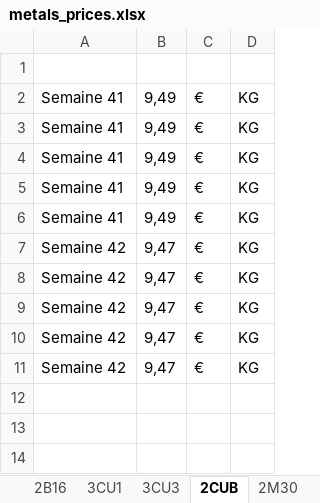
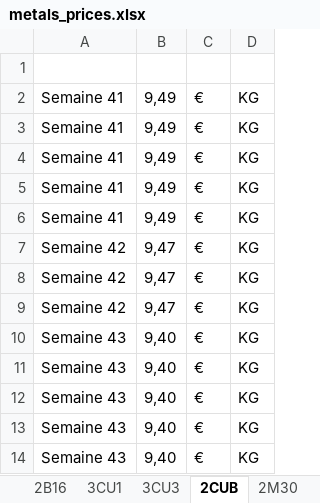
Before and after one commit to Adrizen89/metals-prices, an Excel workbook: metals_prices.xlsx, sheet 2CUB, drawn as a sheet; values as stored, in another font and other column widths than the file's, no borders; the diff names each change by its address in the sheet, - before the commit and + after, or states it on an @@ line.

```diff
--- a/metals_prices.xlsx (sheet 2CUB)
+++ b/metals_prices.xlsx (sheet 2CUB)
-A10:A11: Semaine 42
+A10:A11: Semaine 43
-B10:B11: 9,47
+B10:B11: 9,40
+row 12: Semaine 43 | 9,40 | € | KG
+row 13: Semaine 43 | 9,40 | € | KG
+row 14: Semaine 43 | 9,40 | € | KG
```
Also changed, not shown: sheet 2M30, sheet 3CU1, sheet 3SN1, sheet 3NI1, sheet 3ZN1, sheet 1AU3, 9 more sheets, other sheet tabs, 5 other files.
